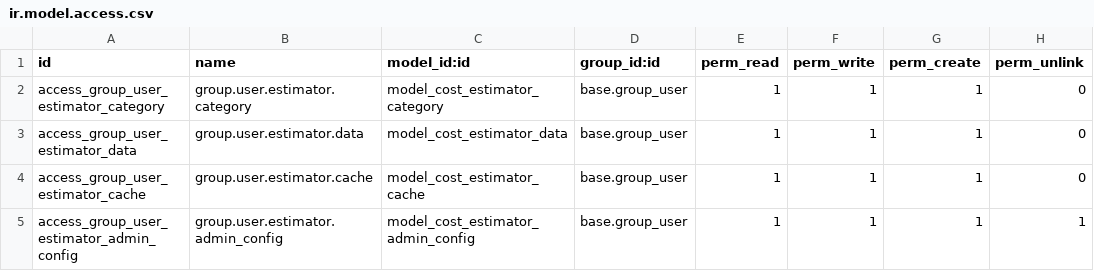
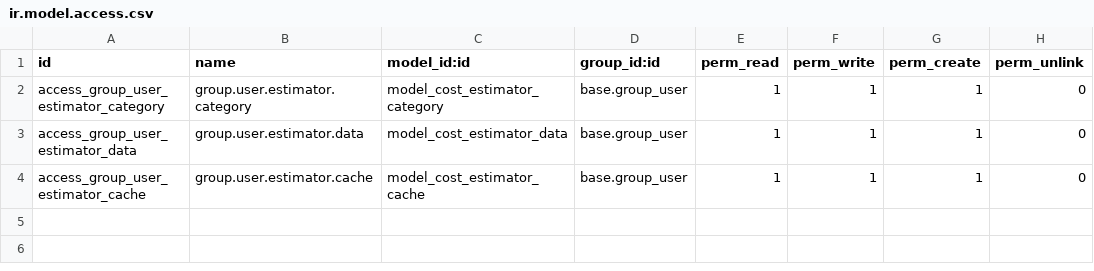
Before and after one commit to jito-dev/Odoo17-custom-addons, a CSV file: dev_cost_estimator/security/ir.model.access.csv, drawn as a sheet; the diff names each change by its address in the sheet, - before the commit and + after, or states it on an @@ line.

Commit message:
clean unused:
- models
- xml
- methods
- js

```diff
--- a/dev_cost_estimator/security/ir.model.access.csv
+++ b/dev_cost_estimator/security/ir.model.access.csv
-row 5: access_group_user_estimator_admin_config | group.user.estimator.admin_config | model_cost_estimator_admin_config | base.group_user | 1 | 1 | 1 | 1
```
Also changed, not shown: 9 other files.
